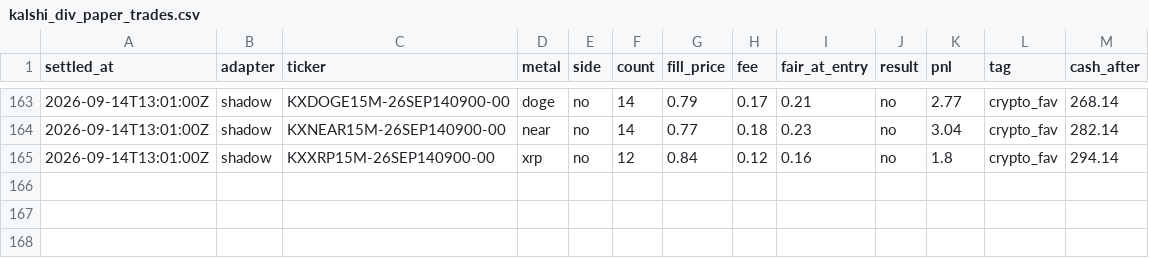
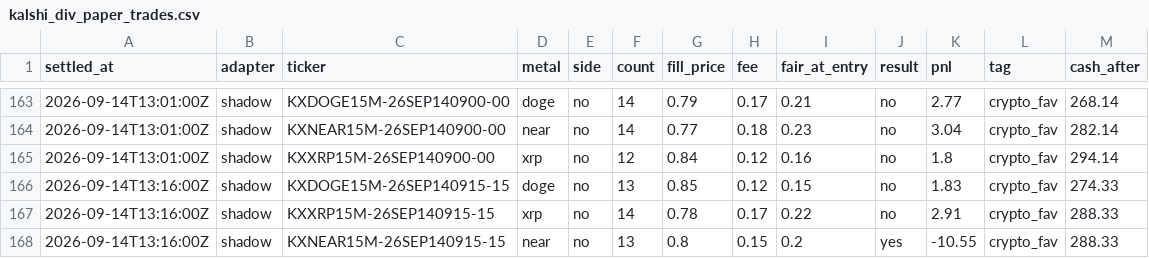
Before and after one commit to vinilpolepalli/quantfirm, a CSV file: state/kalshi_div_paper_trades.csv, drawn as a sheet; only a part is shown, gaps mark what is left out; the diff names each change by its address in the sheet, - before the commit and + after, or states it on an @@ line.

```diff
--- a/state/kalshi_div_paper_trades.csv
+++ b/state/kalshi_div_paper_trades.csv
+row 166: 2026-09-14T13:16:00Z | shadow | KXDOGE15M-26SEP140915-15 | doge | no | 13 | 0.85 | 0.12 | 0.15 | no | 1.83 | crypto_fav | 274.33
+row 167: 2026-09-14T13:16:00Z | shadow | KXXRP15M-26SEP140915-15 | xrp | no | 14 | 0.78 | 0.17 | 0.22 | no | 2.91 | crypto_fav | 288.33
+row 168: 2026-09-14T13:16:00Z | shadow | KXNEAR15M-26SEP140915-15 | near | no | 13 | 0.8 | 0.15 | 0.2 | yes | -10.55 | crypto_fav | 288.33
```
Also changed, not shown: state/kalshi_paper_trades.csv, 3 other files.
